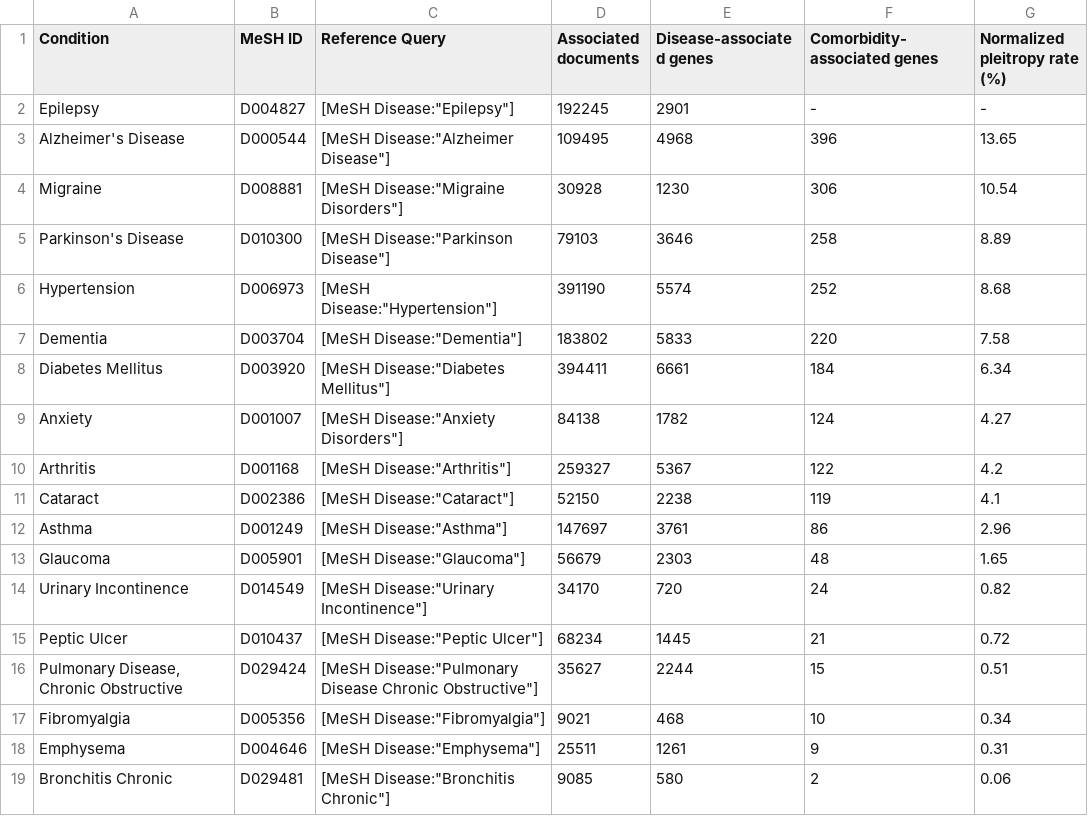
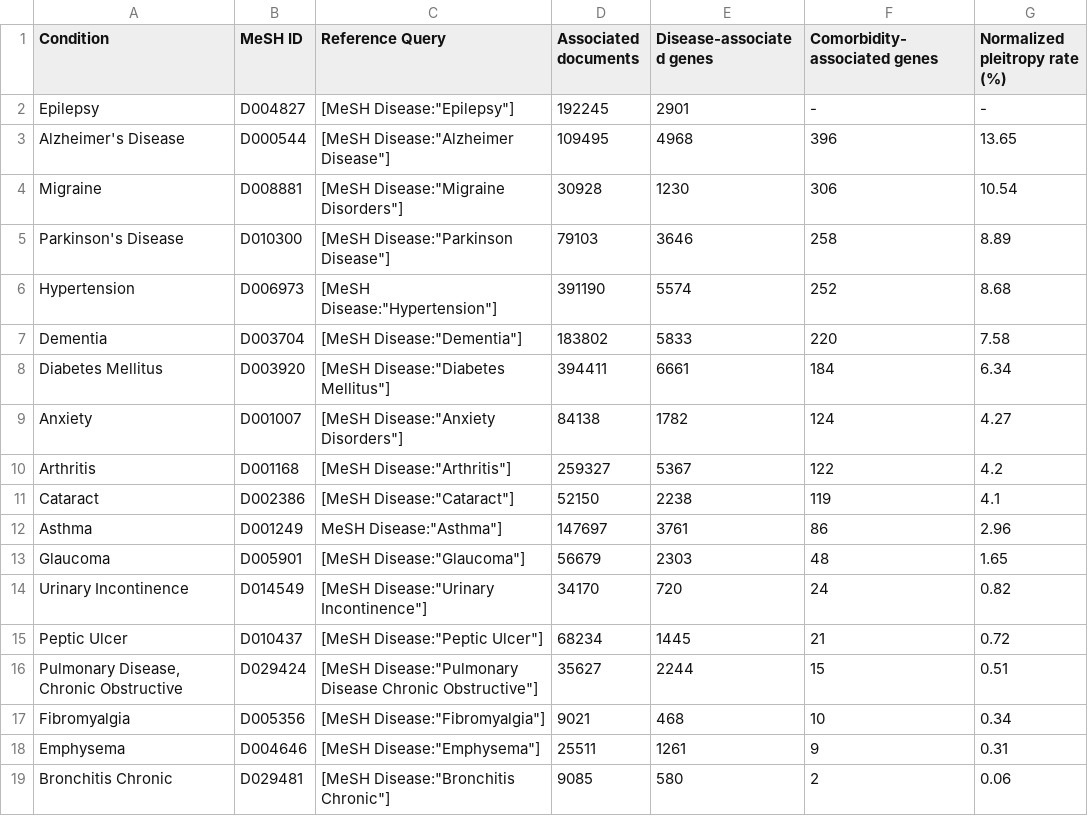
Before and after one commit to neurommsig-epilepsy/EpiCom, a TSV file: results/gene_overlap_results.tsv, drawn as a sheet.

Commit message:
Update gene_overlap_results.tsv

```diff
--- a/results/gene_overlap_results.tsv
+++ b/results/gene_overlap_results.tsv
@@ -11,3 +11,3 @@ Arthritis	D001168	"[MeSH Disease:""Arthritis""]"	259327	5367	122	4.2
 Cataract	D002386	"[MeSH Disease:""Cataract""]"	52150	2238	119	4.1
-Asthma	D001249	[MeSH Disease:"Asthma"]	147697	3761	86	2.96
+Asthma	D001249	MeSH Disease:"Asthma"]	147697	3761	86	2.96
 Glaucoma	D005901	[MeSH Disease:"Glaucoma"]	56679	2303	48	1.65
```
